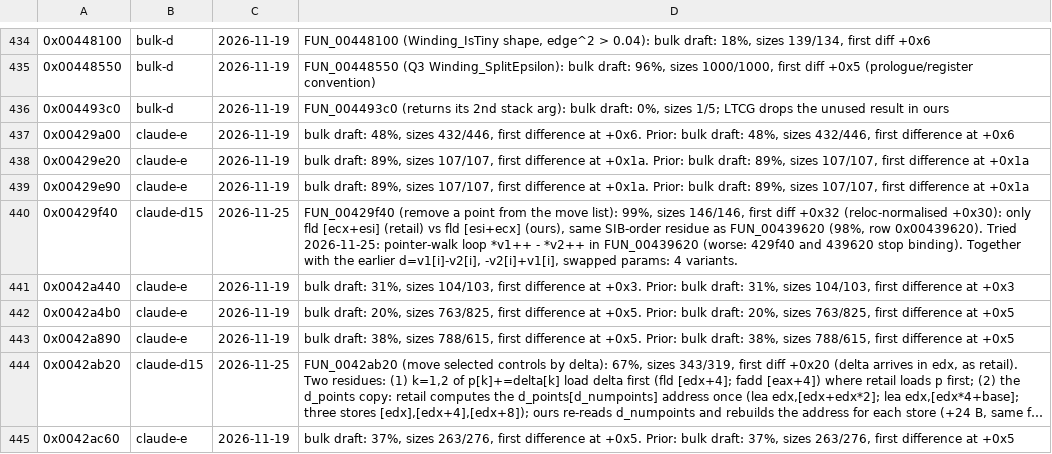
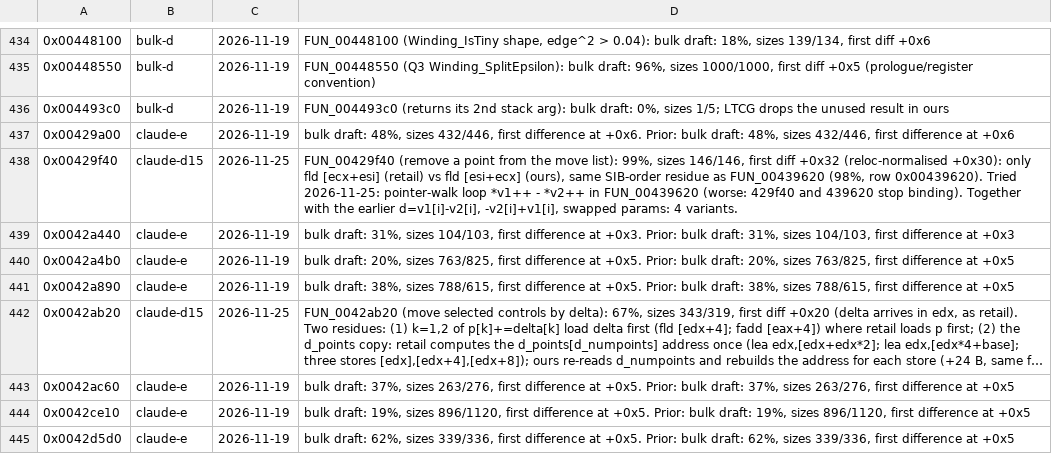
Before and after one commit to nawaftahir/cod2_wip, a TSV file: ledger/defer.tsv, drawn as a sheet; only a part is shown, gaps mark what is left out; the shorter side is filled out with more unchanged rows; long unchanged cells end in …; the diff names each change by its address in the sheet, - before the commit and + after, or states it on an @@ line.

```diff
--- a/ledger/defer.tsv
+++ b/ledger/defer.tsv
-row 438: 0x00429e20 | claude-e | 2026-11-19 | bulk draft: 89%, sizes 107/107, first difference at +0x1a. Prior: bulk draft: 89%, sizes 107/107, first difference at +0x1a
-row 439: 0x00429e90 | claude-e | 2026-11-19 | bulk draft: 89%, sizes 107/107, first difference at +0x1a. Prior: bulk draft: 89%, sizes 107/107, first difference at +0x1a
```
Also changed, not shown: ledger/matches.tsv, 1 other file.
